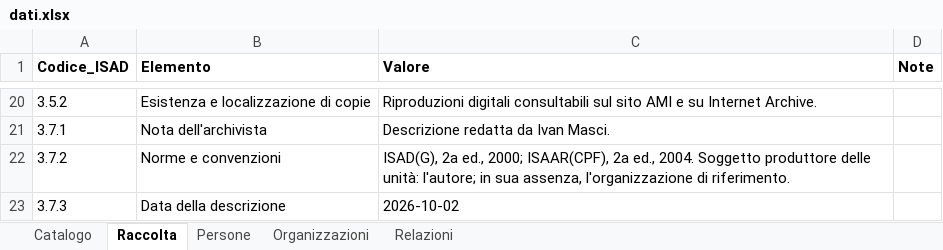
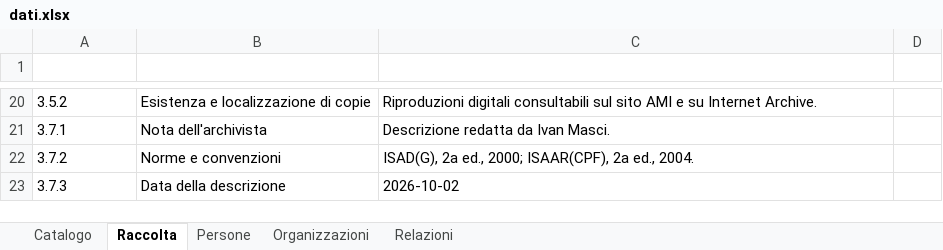
Before and after one commit to AMI-AIM/archivio-maoismo-italiano, an Excel workbook: data/dati.xlsx, sheet Raccolta, drawn as a sheet; only a part is shown, gaps mark what is left out; values as stored, in another font and other column widths than the file's, no borders; table styles not drawn; the diff names each change by its address in the sheet, - before the commit and + after, or states it on an @@ line.

```diff
--- a/data/dati.xlsx (sheet Raccolta)
+++ b/data/dati.xlsx (sheet Raccolta)
-A1:D1 text colour: black
+A1:D1 text colour: #FFFFFF
-C22 (Valore): …ed., 2004. Soggetto produttore delle unità: l'autore; in sua assenza, l'organizzazione di riferimento.
+C22 (Valore): …ed., 2004.
```
Also changed, not shown: sheet Catalogo, sheet Persone, sheet Organizzazioni, 23 other files.
